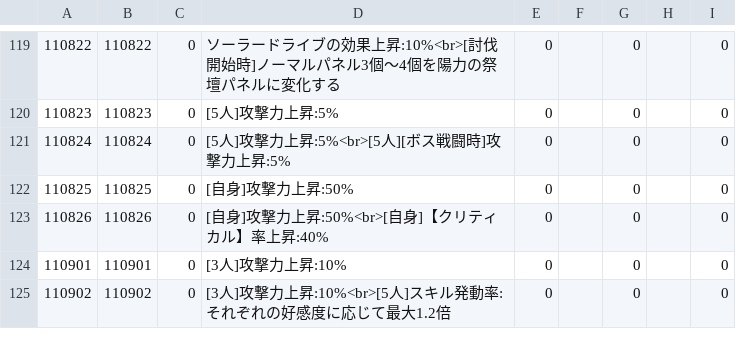
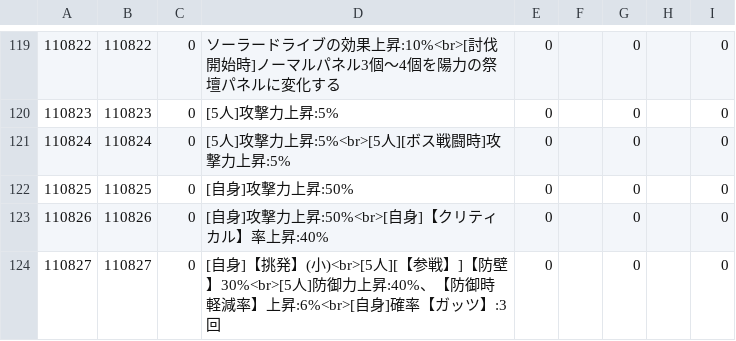
Before and after one commit to game4353/fkg_data, a TSV file: master/masterCharacterLeaderSkillDescription.tsv, drawn as a sheet; only a part is shown, gaps mark what is left out; the shorter side is filled out with more unchanged rows; the diff covers the shown part only; the diff names each change by its address in the sheet, - before the commit and + after, or states it on an @@ line.

```diff
--- a/master/masterCharacterLeaderSkillDescription.tsv
+++ b/master/masterCharacterLeaderSkillDescription.tsv
+row 124: 110827 | 110827 | 0 | [自身]【挑発】(小)<br>[5人][【参戦】]【防壁】30%<br>[5人]防御力上昇:40%、【防御時軽減率】上昇:6%<br>[自身]確率【ガッツ】:3回 | 0 |  | 0 |  | 0
```
Also changed, not shown: 13 added rows and 4 edited cells elsewhere in this file, master/masterCharacterLeaderSkill.tsv, master/masterCharacterQuest.tsv, 44 other files.
